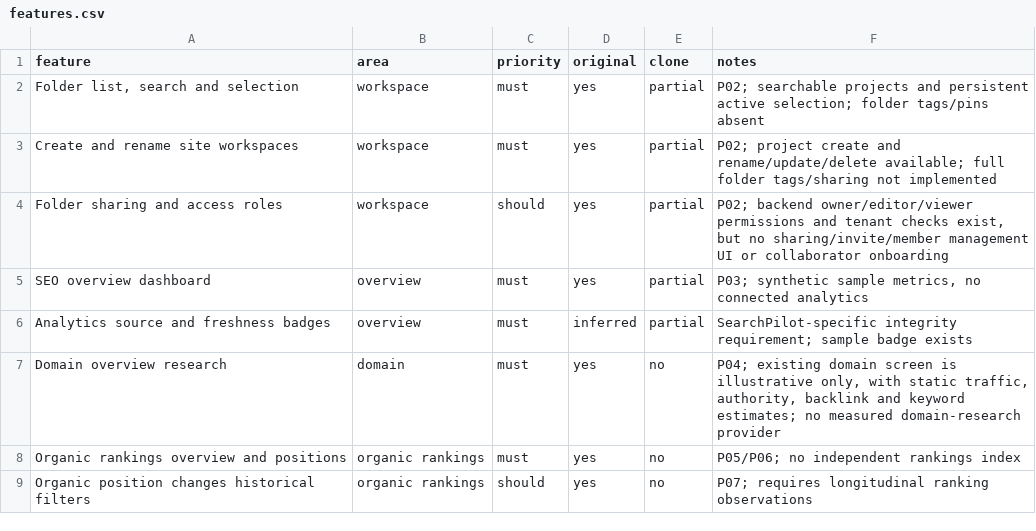
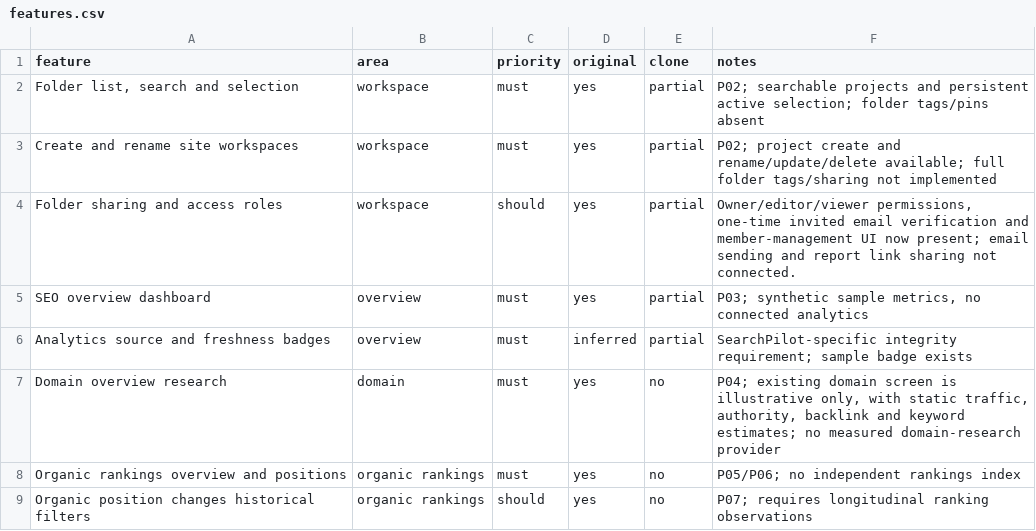
Before and after one commit to Rohit00112/SearchPilot, a CSV file: replica/features.csv, drawn as a sheet; only a part is shown; the diff covers the shown part only.

```diff
--- a/replica/features.csv
+++ b/replica/features.csv
@@ -3,3 +3,3 @@ feature,area,priority,original,clone,notes
 Create and rename site workspaces,workspace,must,yes,partial,P02; project create and rename/update/delete available; full folder tags/sharing not implemented
-Folder sharing and access roles,workspace,should,yes,partial,"P02; backend owner/editor/viewer permissions and tenant checks exist, but no sharing/invite/member management UI or collaborator onboarding"
+Folder sharing and access roles,workspace,should,yes,partial,"Owner/editor/viewer permissions, one-time invited email verification and member-management UI now present; email sending and report link sharing not connected."
 SEO overview dashboard,overview,must,yes,partial,"P03; synthetic sample metrics, no connected analytics"
```
Also changed, not shown: 8 added rows and 14 edited cells elsewhere in this file, 13 other files.
